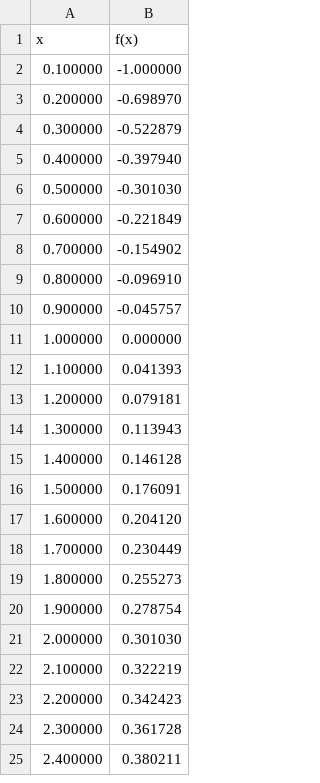
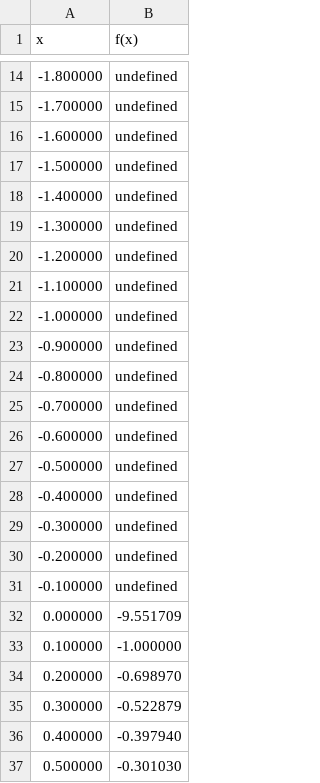
Before and after one commit to F4d4/ITMO_University, a CSV file: tpo/lab2/data/log10.csv, drawn as a sheet; only a part is shown, gaps mark what is left out; the shorter side is filled out with more unchanged rows; the diff covers the shown part only.

```diff
--- a/tpo/lab2/data/log10.csv
+++ b/tpo/lab2/data/log10.csv
@@ -2 +14,20 @@ x,f(x)
+-1.800000,undefined
+-1.700000,undefined
+-1.600000,undefined
+-1.500000,undefined
+-1.400000,undefined
+-1.300000,undefined
+-1.200000,undefined
+-1.100000,undefined
+-1.000000,undefined
+-0.900000,undefined
+-0.800000,undefined
+-0.700000,undefined
+-0.600000,undefined
+-0.500000,undefined
+-0.400000,undefined
+-0.300000,undefined
+-0.200000,undefined
+-0.100000,undefined
+0.000000,-9.551709
 0.100000,-1.000000
```
Also changed, not shown: 12 added rows elsewhere in this file, tpo/lab2/data/cot.csv, tpo/lab2/data/ln.csv, 6 other files.
